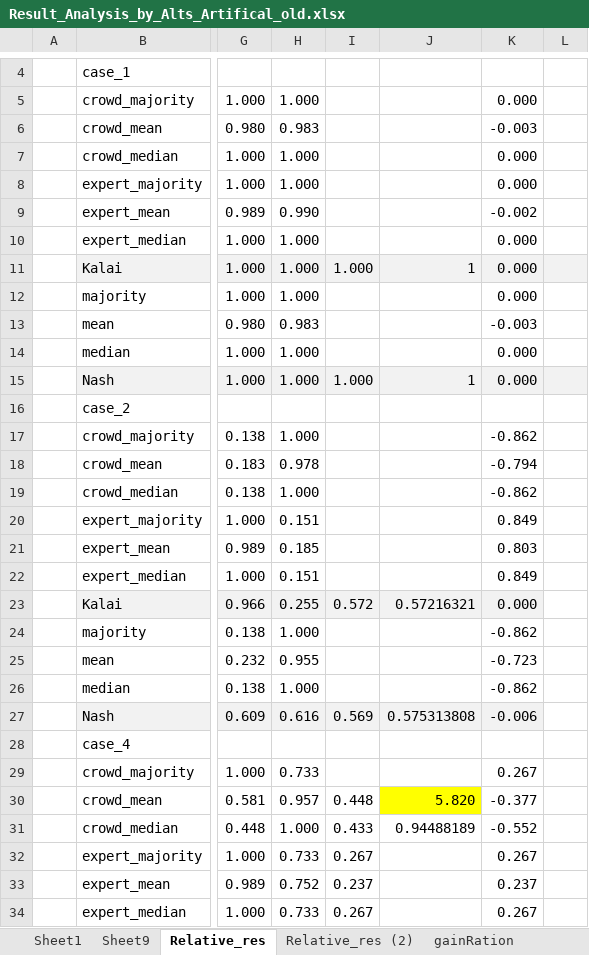
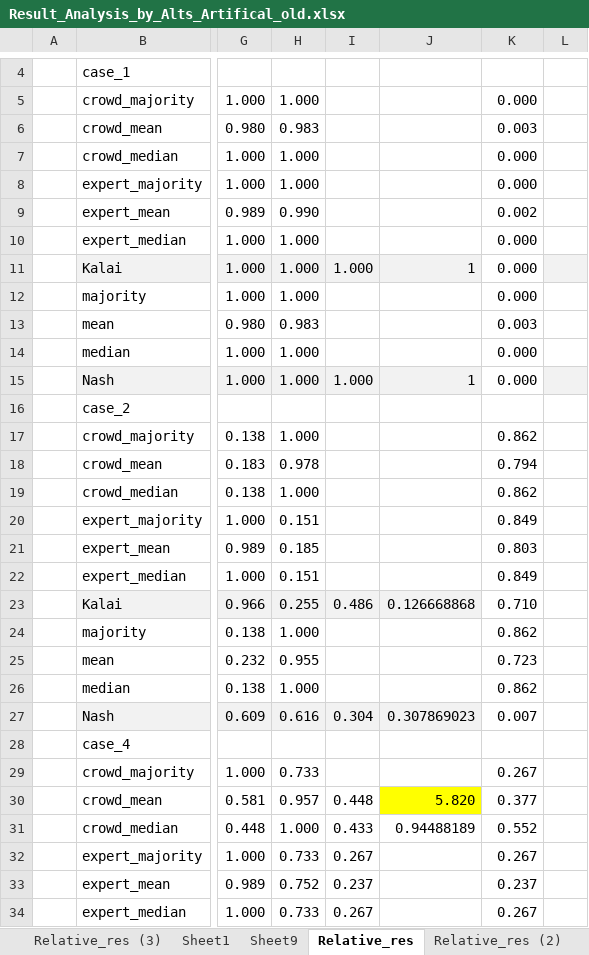
Before and after one commit to ana-kovacevic/Expert_Crowd_Grade_Optimization, an Excel workbook: results/Result_Analysis_by_Alts_Artifical_old.xlsx, sheet Relative_res, drawn as a sheet; only a part is shown, gaps mark what is left out; values as stored, in another font and other column widths than the file's, no borders; the diff covers the shown part only; the diff names each change by its address in the sheet, - before the commit and + after, or states it on an @@ line.

```diff
--- a/results/Result_Analysis_by_Alts_Artifical_old.xlsx (sheet Relative_res)
+++ b/results/Result_Analysis_by_Alts_Artifical_old.xlsx (sheet Relative_res)
+sheet tab: Relative_res (3)
-K6: -0.003
+K6: 0.003
-K9: -0.002
+K9: 0.002
-K11 fill: #F2F2F2
+K11 fill: none
-K13: -0.003
+K13: 0.003
-K15 fill: #F2F2F2
+K15 fill: none
-K17: -0.862
+K17: 0.862
-K18: -0.794
+K18: 0.794
-K19: -0.862
+K19: 0.862
-I23: 0.572
+I23: 0.486
-J23: 0.57216321
+J23: 0.126668868
-K23: 0.000
+K23: 0.710
-K23 fill: #F2F2F2
+K23 fill: none
-K24: -0.862
+K24: 0.862
-K25: -0.723
+K25: 0.723
-K26: -0.862
+K26: 0.862
-I27: 0.569
+I27: 0.304
-J27: 0.575313808
+J27: 0.307869023
-K27: -0.006
+K27: 0.007
-K27 fill: #F2F2F2
+K27 fill: none
-K30: -0.377
+K30: 0.377
-K31: -0.552
+K31: 0.552
```
Also changed, not shown: 24 edited cells and cell formats elsewhere in this sheet, formulas that keep their value, results/Sum_result_analysis_credibility.xlsx, 10 other files.
